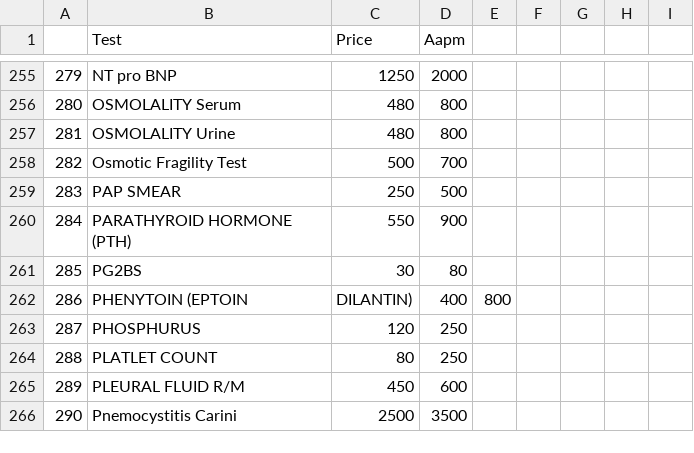
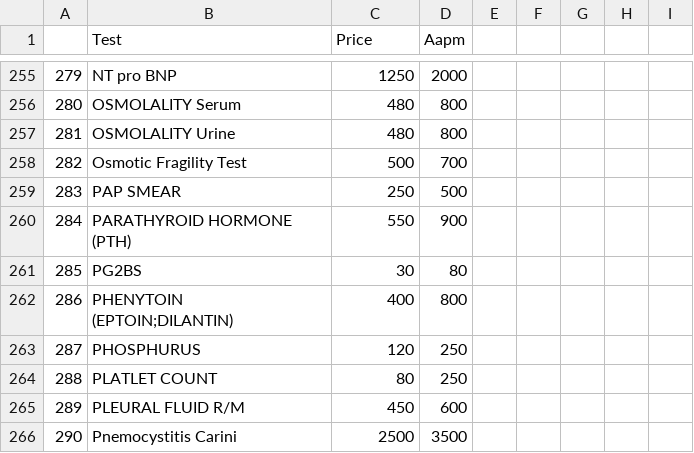
Before and after one commit to bijupat/softlab, a CSV file: pricelist.csv, drawn as a sheet; only a part is shown, gaps mark what is left out.

```diff
--- a/pricelist.csv
+++ b/pricelist.csv
@@ -261,3 +261,3 @@
 285,PG2BS,30,80,,,,,
-286,PHENYTOIN (EPTOIN,DILANTIN),400,800,,,,
+286,PHENYTOIN (EPTOIN;DILANTIN),400,800,,,,
 287,PHOSPHURUS,120,250,,,,,
```
Also changed, not shown: profiles.csv, 10 other files.
